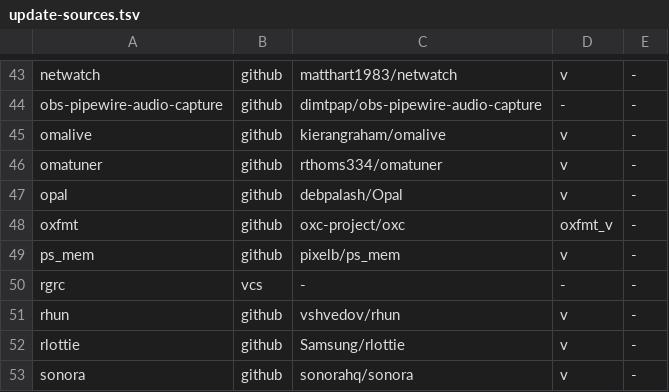
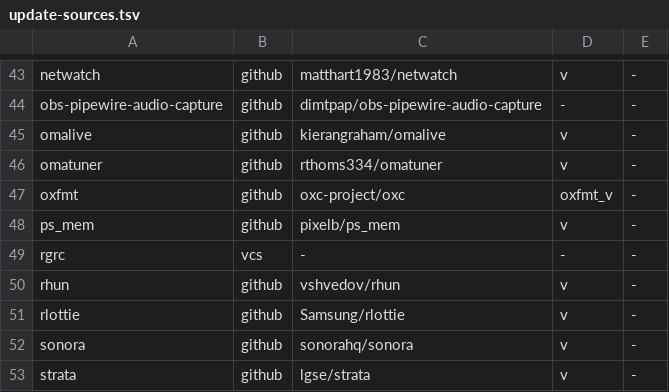
Before and after one commit to linuxmobile/linuxmobile-PKGBUILD, a TSV file: config/update-sources.tsv, drawn as a sheet; only a part is shown, gaps mark what is left out; the shorter side is filled out with more unchanged rows.

```diff
--- a/config/update-sources.tsv
+++ b/config/update-sources.tsv
@@ -46,3 +46,2 @@ omalive	github	kierangraham/omalive	v	-
 omatuner	github	rthoms334/omatuner	v	-
-opal	github	debpalash/Opal	v	-
 oxfmt	github	oxc-project/oxc	oxfmt_v	-
```
Also changed, not shown: config/isa-policy.tsv, 12 other files.
